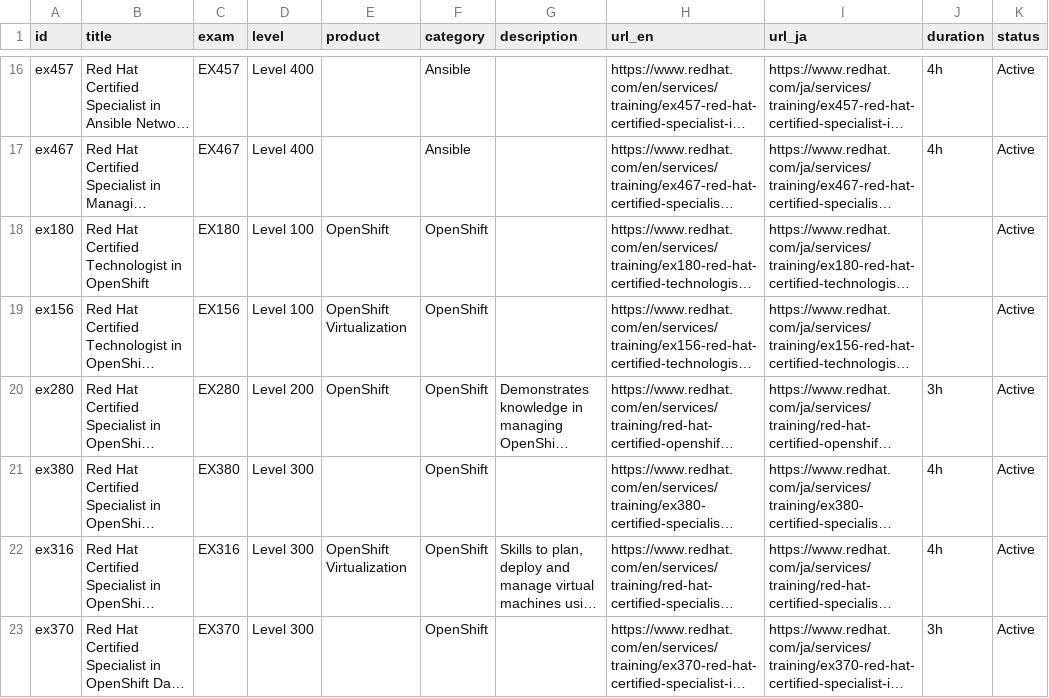
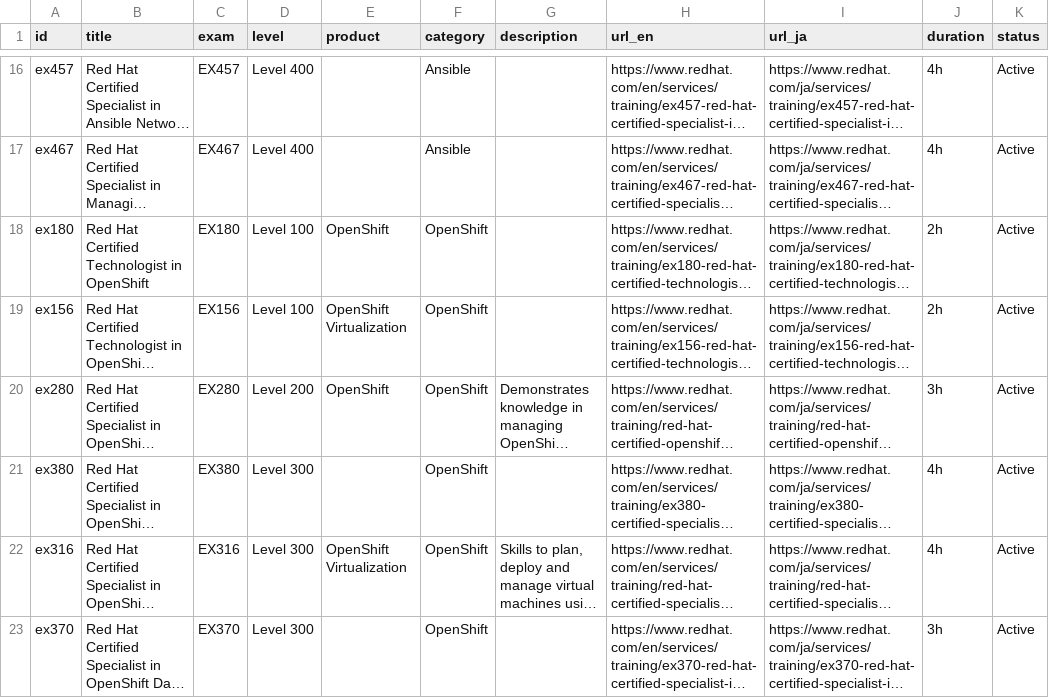
Before and after one commit to Lab8010/redhat-certifications-api, a CSV file: docs/data/certifications.csv, drawn as a sheet; only a part is shown, gaps mark what is left out; long unchanged cells end in …; the diff names each change by its address in the sheet, - before the commit and + after, or states it on an @@ line.

```diff
--- a/docs/data/certifications.csv
+++ b/docs/data/certifications.csv
-J18:J19 (duration): (empty)
+J18:J19 (duration): 2h
```
Also changed, not shown: 3 other files.
